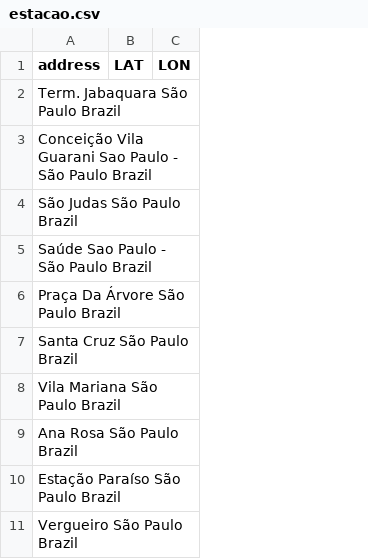
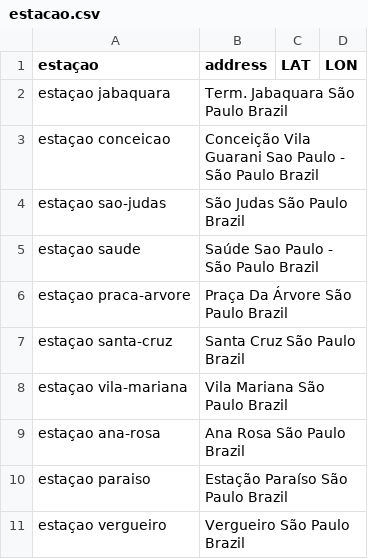
Before and after one commit to CaioMMukai/Projeto-Integrador, a CSV file: data/estacao.csv, drawn as a sheet; only a part is shown; the diff names each change by its address in the sheet, - before the commit and + after, or states it on an @@ line.

```diff
--- a/data/estacao.csv
+++ b/data/estacao.csv
+column A (estaçao), rows 2-11: estaçao jabaquara | estaçao conceicao | estaçao sao-judas | estaçao saude | estaçao praca-arvore | estaçao santa-cruz | estaçao vila-mariana | estaçao ana-rosa | estaçao paraiso | estaçao vergueiro
```
Also changed, not shown: 1 other file.
